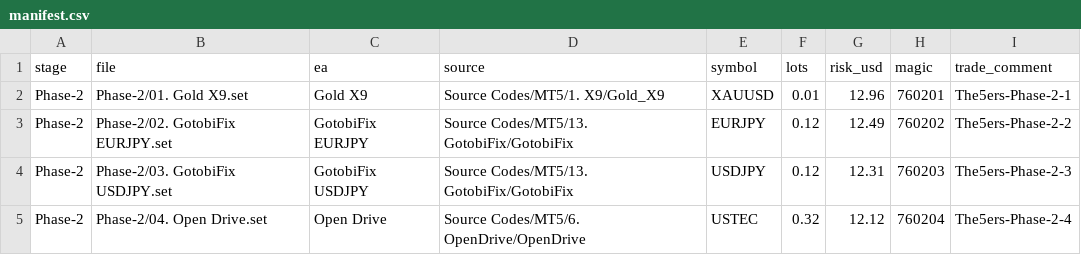
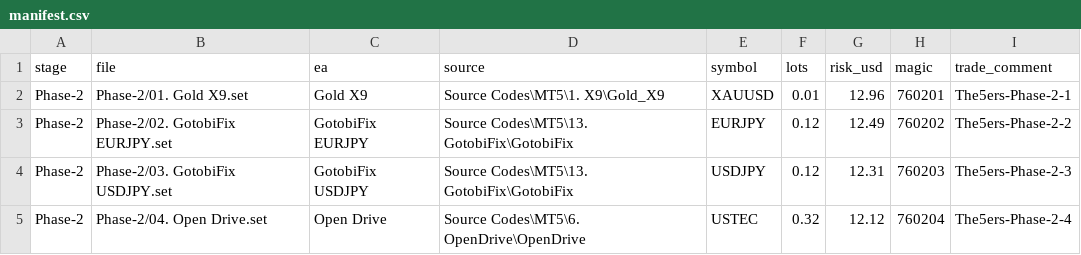
Before and after one commit to EricOsas/Portfolio-Research, a CSV file: Set-Files/The5ers-20K-Bootcamp/Phase-2/manifest.csv, drawn as a sheet.

```diff
--- a/Set-Files/The5ers-20K-Bootcamp/Phase-2/manifest.csv
+++ b/Set-Files/The5ers-20K-Bootcamp/Phase-2/manifest.csv
@@ -1,5 +1,5 @@
 stage,file,ea,source,symbol,lots,risk_usd,magic,trade_comment
-Phase-2,Phase-2/01. Gold X9.set,Gold X9,Source Codes/MT5/1. X9/Gold_X9,XAUUSD,0.01,12.96,760201,The5ers-Phase-2-1
-Phase-2,Phase-2/02. GotobiFix EURJPY.set,GotobiFix EURJPY,Source Codes/MT5/13. GotobiFix/GotobiFix,EURJPY,0.12,12.49,760202,The5ers-Phase-2-2
-Phase-2,Phase-2/03. GotobiFix USDJPY.set,GotobiFix USDJPY,Source Codes/MT5/13. GotobiFix/GotobiFix,USDJPY,0.12,12.31,760203,The5ers-Phase-2-3
-Phase-2,Phase-2/04. Open Drive.set,Open Drive,Source Codes/MT5/6. OpenDrive/OpenDrive,USTEC,0.32,12.12,760204,The5ers-Phase-2-4
+Phase-2,Phase-2/01. Gold X9.set,Gold X9,Source Codes\MT5\1. X9\Gold_X9,XAUUSD,0.01,12.96,760201,The5ers-Phase-2-1
+Phase-2,Phase-2/02. GotobiFix EURJPY.set,GotobiFix EURJPY,Source Codes\MT5\13. GotobiFix\GotobiFix,EURJPY,0.12,12.49,760202,The5ers-Phase-2-2
+Phase-2,Phase-2/03. GotobiFix USDJPY.set,GotobiFix USDJPY,Source Codes\MT5\13. GotobiFix\GotobiFix,USDJPY,0.12,12.31,760203,The5ers-Phase-2-3
+Phase-2,Phase-2/04. Open Drive.set,Open Drive,Source Codes\MT5\6. OpenDrive\OpenDrive,USTEC,0.32,12.12,760204,The5ers-Phase-2-4
```
Also changed, not shown: Set-Files/Moneta-2Step-10K/Funded/manifest.csv, Set-Files/Moneta-2Step-10K/Phase-1/manifest.csv, 29 other files.
